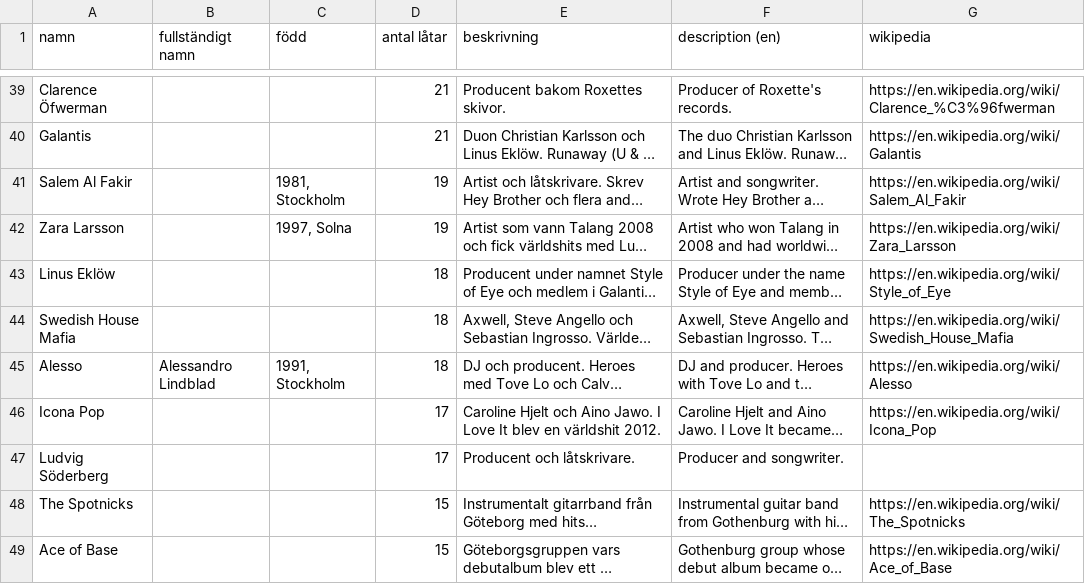
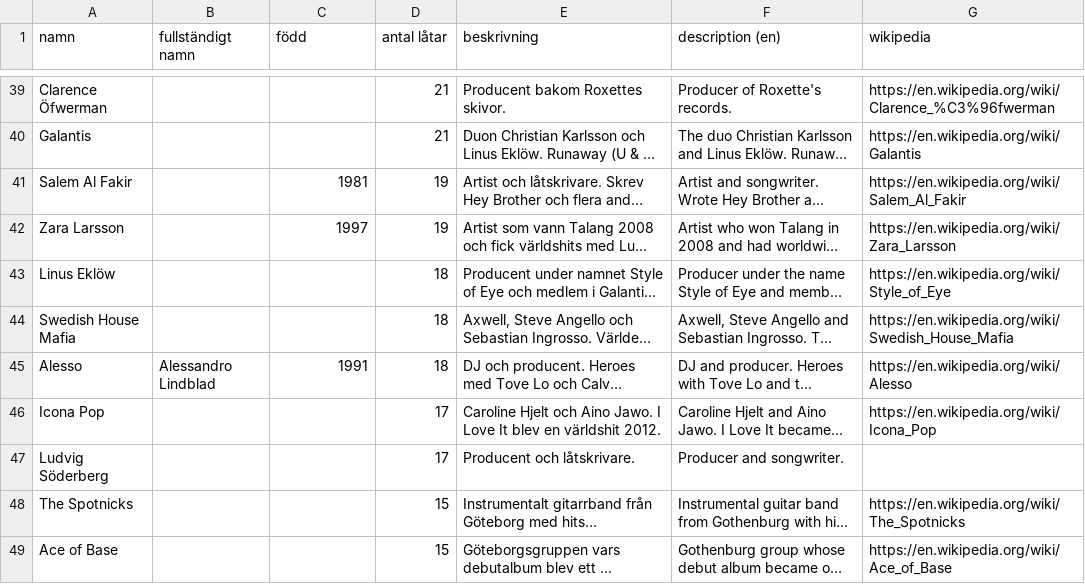
Before and after one commit to hegunu/swehit, a CSV file: data/personer.csv, drawn as a sheet; only a part is shown, gaps mark what is left out; long unchanged cells end in …; the diff covers the shown part only; the diff names each change by its address in the sheet, - before the commit and + after, or states it on an @@ line.

```diff
--- a/data/personer.csv
+++ b/data/personer.csv
-C41 (född): 1981, Stockholm
+C41 (född): 1981
-C42 (född): 1997, Solna
+C42 (född): 1997
-C45 (född): 1991, Stockholm
+C45 (född): 1991
```
Also changed, not shown: 52 edited cells elsewhere in this file, 3 other files.
